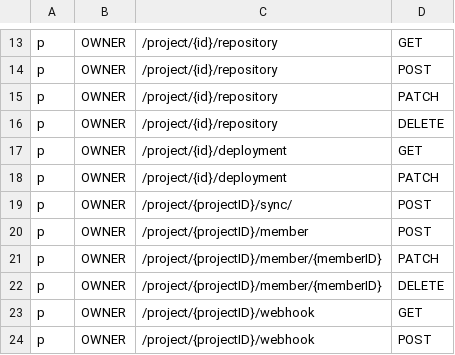
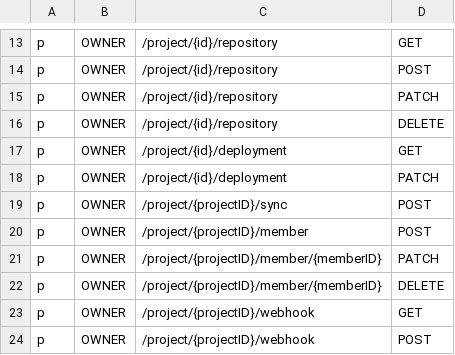
Before and after one commit to tisonkun/bytebase, a CSV file: server/acl_casbin_policy_owner.csv, drawn as a sheet; only a part is shown, gaps mark what is left out.

Commit message:
fix: fixed api path

```diff
--- a/server/acl_casbin_policy_owner.csv
+++ b/server/acl_casbin_policy_owner.csv
@@ -18,3 +18,3 @@ p, OWNER, /project/{id}/deployment, GET
 p, OWNER, /project/{id}/deployment, PATCH
-p, OWNER, /project/{projectID}/sync/, POST
+p, OWNER, /project/{projectID}/sync, POST
 p, OWNER, /project/{projectID}/member, POST
```
